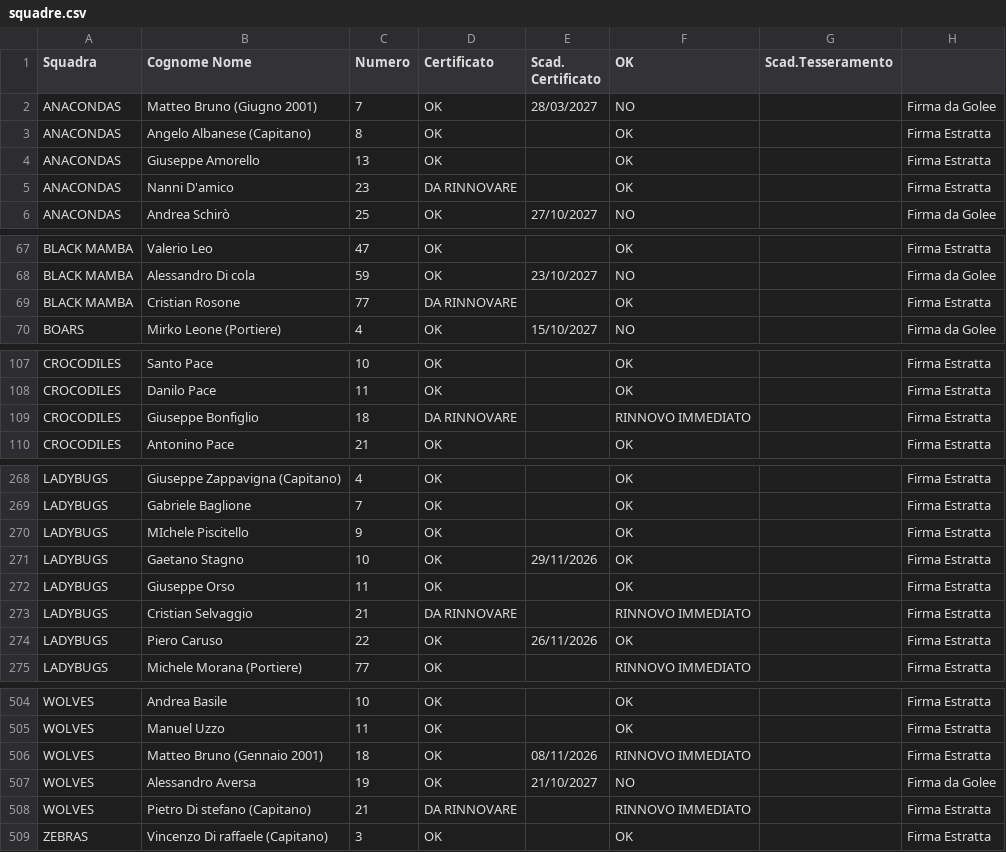
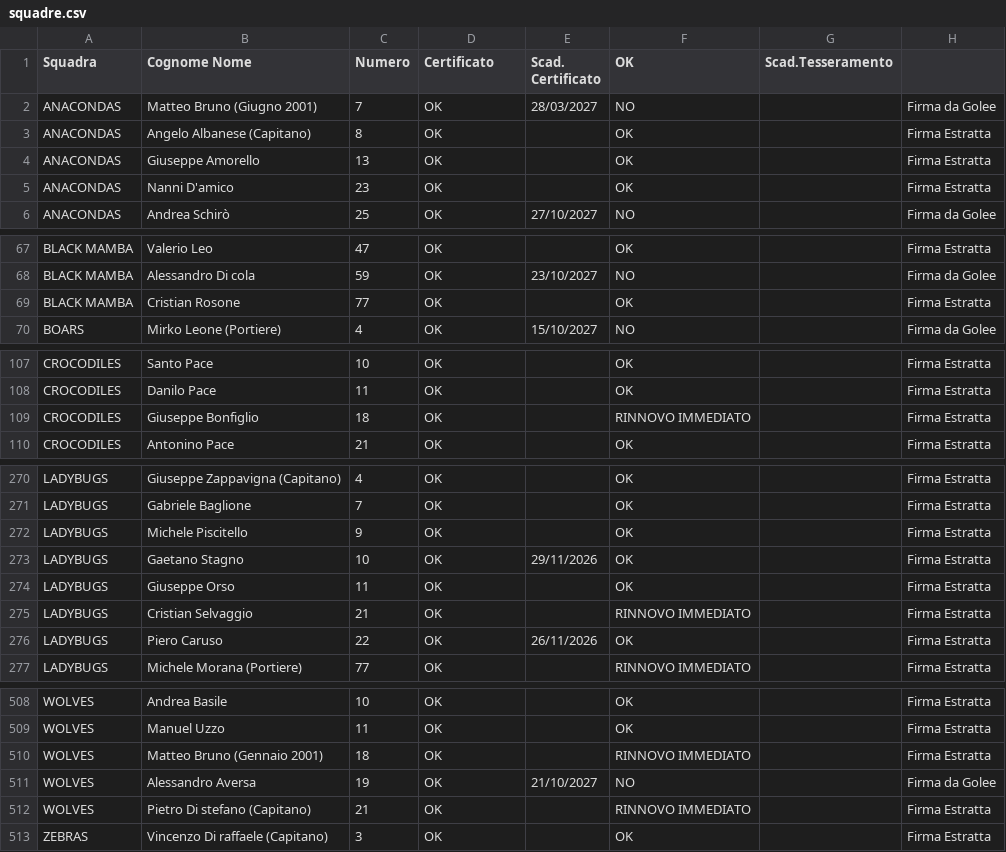
Before and after one commit to lorenzopatellaro17-ui/liste-torneo, a CSV file: squadre.csv, drawn as a sheet; only a part is shown, gaps mark what is left out; the diff covers the shown part only.

```diff
--- a/squadre.csv
+++ b/squadre.csv
@@ -4,3 +4,3 @@ ANACONDAS,Angelo Albanese (Capitano),8,OK,,OK,,Firma Estratta
 ANACONDAS,Giuseppe Amorello,13,OK,,OK,,Firma Estratta
-ANACONDAS,Nanni D'amico,23,DA RINNOVARE,,OK,,Firma Estratta
+ANACONDAS,Nanni D'amico,23,OK,,OK,,Firma Estratta
 ANACONDAS,Andrea Schirò,25,OK,27/10/2027,NO,,Firma da Golee
@@ -68,3 +68,3 @@ BLACK MAMBA,Valerio Leo,47,OK,,OK,,Firma Estratta
 BLACK MAMBA,Alessandro Di cola,59,OK,23/10/2027,NO,,Firma da Golee
-BLACK MAMBA,Cristian Rosone,77,DA RINNOVARE,,OK,,Firma Estratta
+BLACK MAMBA,Cristian Rosone,77,OK,,OK,,Firma Estratta
 BOARS,Mirko Leone (Portiere),4,OK,15/10/2027,NO,,Firma da Golee
@@ -108,3 +108,3 @@ CROCODILES,Santo Pace,10,OK,,OK,,Firma Estratta
 CROCODILES,Danilo Pace,11,OK,,OK,,Firma Estratta
-CROCODILES,Giuseppe Bonfiglio,18,DA RINNOVARE,,RINNOVO IMMEDIATO,,Firma Estratta
+CROCODILES,Giuseppe Bonfiglio,18,OK,,RINNOVO IMMEDIATO,,Firma Estratta
 CROCODILES,Antonino Pace,21,OK,,OK,,Firma Estratta
@@ -269,6 +271,6 @@ LADYBUGS,Giuseppe Zappavigna (Capitano),4,OK,,OK,,Firma Estratta
 LADYBUGS,Gabriele Baglione,7,OK,,OK,,Firma Estratta
-LADYBUGS,MIchele Piscitello,9,OK,,OK,,Firma Estratta
+LADYBUGS,Michele Piscitello,9,OK,,OK,,Firma Estratta
 LADYBUGS,Gaetano Stagno,10,OK,29/11/2026,OK,,Firma Estratta
 LADYBUGS,Giuseppe Orso,11,OK,,OK,,Firma Estratta
-LADYBUGS,Cristian Selvaggio,21,DA RINNOVARE,,RINNOVO IMMEDIATO,,Firma Estratta
+LADYBUGS,Cristian Selvaggio,21,OK,,RINNOVO IMMEDIATO,,Firma Estratta
 LADYBUGS,Piero Caruso,22,OK,26/11/2026,OK,,Firma Estratta
@@ -505,5 +509,5 @@ WOLVES ,Andrea Basile,10,OK,,OK,,Firma Estratta
 WOLVES ,Manuel Uzzo,11,OK,,OK,,Firma Estratta
-WOLVES ,Matteo Bruno (Gennaio 2001),18,OK,08/11/2026,RINNOVO IMMEDIATO,,Firma Estratta
+WOLVES ,Matteo Bruno (Gennaio 2001),18,OK,,RINNOVO IMMEDIATO,,Firma Estratta
 WOLVES ,Alessandro Aversa,19,OK,21/10/2027,NO,,Firma da Golee
-WOLVES ,Pietro Di stefano (Capitano),21,DA RINNOVARE,,RINNOVO IMMEDIATO,,Firma Estratta
+WOLVES ,Pietro Di stefano (Capitano),21,OK,,RINNOVO IMMEDIATO,,Firma Estratta
 ZEBRAS ,Vincenzo Di raffaele (Capitano),3,OK,,OK,,Firma Estratta
```
Also changed, not shown: 4 added rows and 7 edited cells elsewhere in this file.
